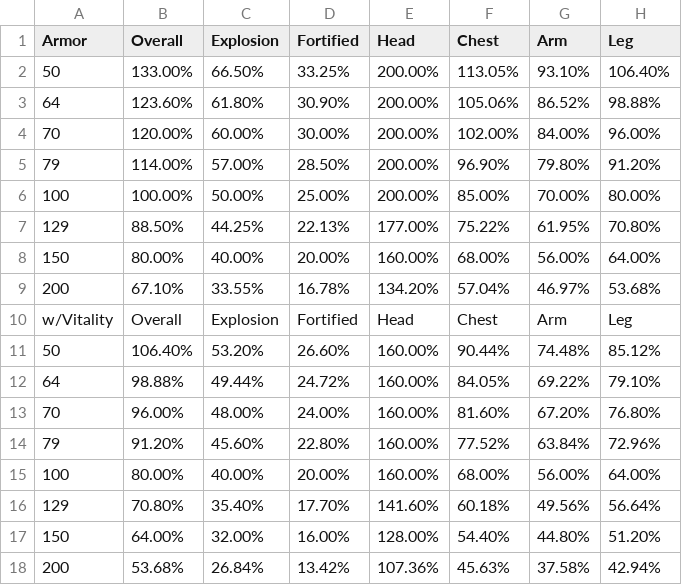
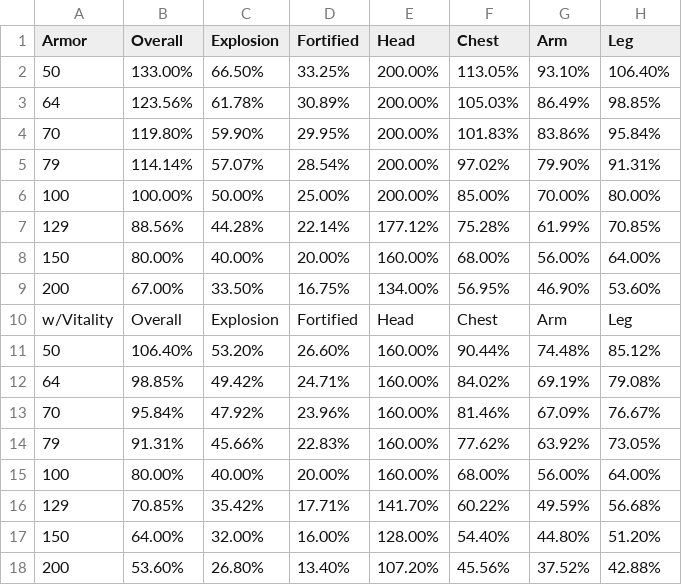
Before and after one commit to zeddidragon/helldivers-calc, a CSV file: data/armor-values.csv, drawn as a sheet; removed rows and columns are numbered as before the commit, all else as after; the diff names each change by its address in the sheet, - before the commit and + after, or states it on an @@ line.

Commit message:
update armor values from explosions

```diff
--- a/data/armor-values.csv
+++ b/data/armor-values.csv
-row 3: 64 | 123.60% | 61.80% | 30.90% | 200.00% | 105.06% | 86.52% | 98.88%
-row 4: 70 | 120.00% | 60.00% | 30.00% | 200.00% | 102.00% | 84.00% | 96.00%
-row 5: 79 | 114.00% | 57.00% | 28.50% | 200.00% | 96.90% | 79.80% | 91.20%
+row 3: 64 | 123.56% | 61.78% | 30.89% | 200.00% | 105.03% | 86.49% | 98.85%
+row 4: 70 | 119.80% | 59.90% | 29.95% | 200.00% | 101.83% | 83.86% | 95.84%
+row 5: 79 | 114.14% | 57.07% | 28.54% | 200.00% | 97.02% | 79.90% | 91.31%
-row 7: 129 | 88.50% | 44.25% | 22.13% | 177.00% | 75.22% | 61.95% | 70.80%
+row 7: 129 | 88.56% | 44.28% | 22.14% | 177.12% | 75.28% | 61.99% | 70.85%
-row 9: 200 | 67.10% | 33.55% | 16.78% | 134.20% | 57.04% | 46.97% | 53.68%
+row 9: 200 | 67.00% | 33.50% | 16.75% | 134.00% | 56.95% | 46.90% | 53.60%
-row 12: 64 | 98.88% | 49.44% | 24.72% | 160.00% | 84.05% | 69.22% | 79.10%
-row 13: 70 | 96.00% | 48.00% | 24.00% | 160.00% | 81.60% | 67.20% | 76.80%
-row 14: 79 | 91.20% | 45.60% | 22.80% | 160.00% | 77.52% | 63.84% | 72.96%
+row 12: 64 | 98.85% | 49.42% | 24.71% | 160.00% | 84.02% | 69.19% | 79.08%
+row 13: 70 | 95.84% | 47.92% | 23.96% | 160.00% | 81.46% | 67.09% | 76.67%
+row 14: 79 | 91.31% | 45.66% | 22.83% | 160.00% | 77.62% | 63.92% | 73.05%
-row 16: 129 | 70.80% | 35.40% | 17.70% | 141.60% | 60.18% | 49.56% | 56.64%
+row 16: 129 | 70.85% | 35.42% | 17.71% | 141.70% | 60.22% | 49.59% | 56.68%
-row 18: 200 | 53.68% | 26.84% | 13.42% | 107.36% | 45.63% | 37.58% | 42.94%
+row 18: 200 | 53.60% | 26.80% | 13.40% | 107.20% | 45.56% | 37.52% | 42.88%
```
Also changed, not shown: 1 other file.
